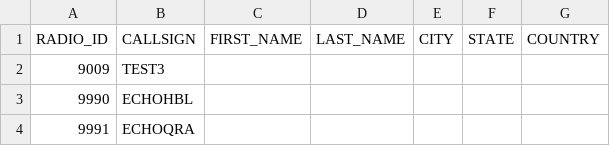
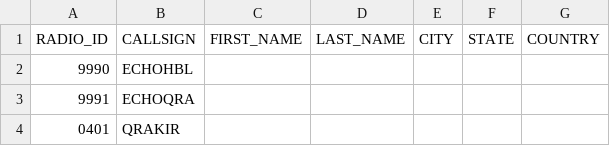
Before and after one commit to krot4u/Public_scripts, a CSV file: NXDN.csv, drawn as a sheet; only a part is shown; the shorter side is filled out with more unchanged rows; the diff names each change by its address in the sheet, - before the commit and + after, or states it on an @@ line.

Commit message:
Update NXDN.csv with new content

```diff
--- a/NXDN.csv
+++ b/NXDN.csv
-row 2: 9009 | TEST3
```
